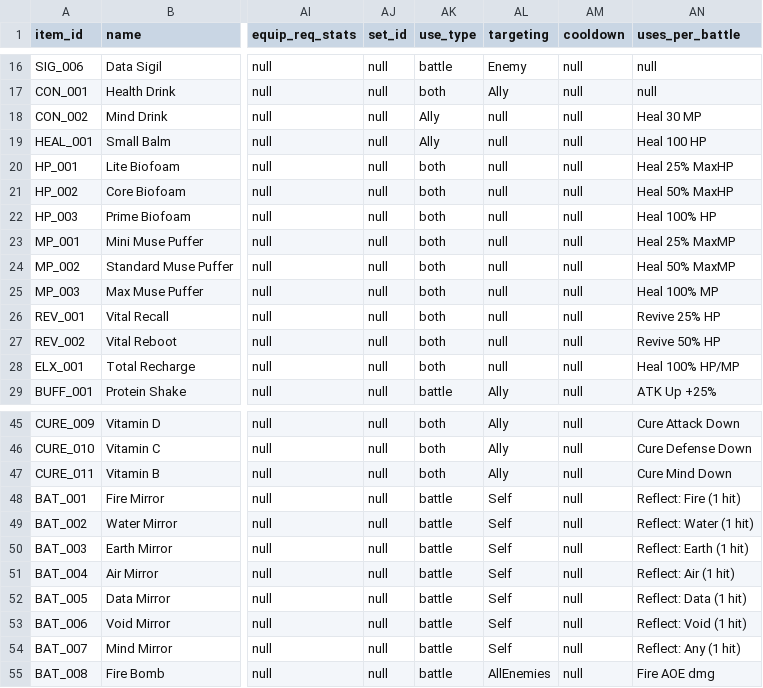
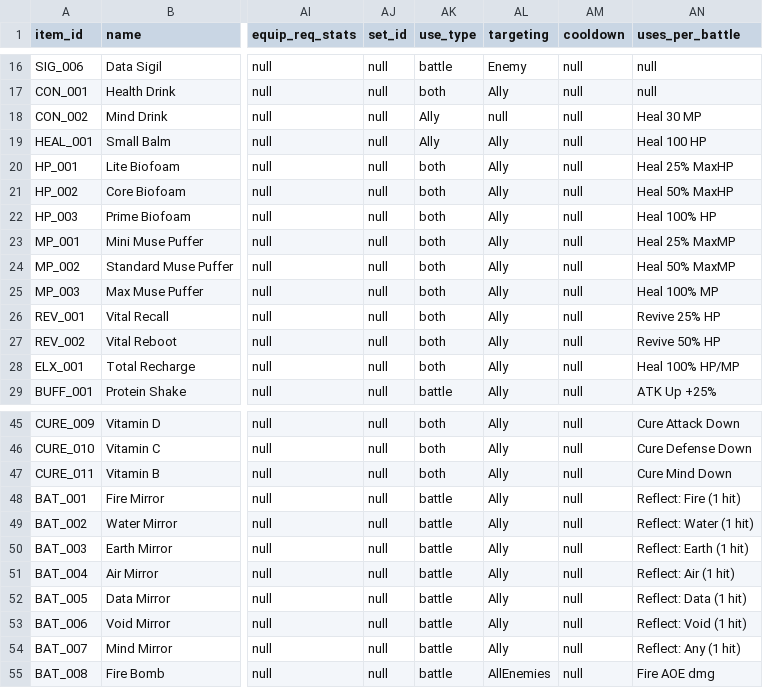
Before and after one commit to Cristal-Lucina/Psyokin, a CSV file: data/items/items.csv, drawn as a sheet; only a part is shown, gaps mark what is left out; the diff names each change by its address in the sheet, - before the commit and + after, or states it on an @@ line.

```diff
--- a/data/items/items.csv
+++ b/data/items/items.csv
-AL19:AL28 (targeting): null
+AL19:AL28 (targeting): Ally
-AL48:AL54 (targeting): Self
+AL48:AL54 (targeting): Ally
```
Also changed, not shown: 1 other file.
